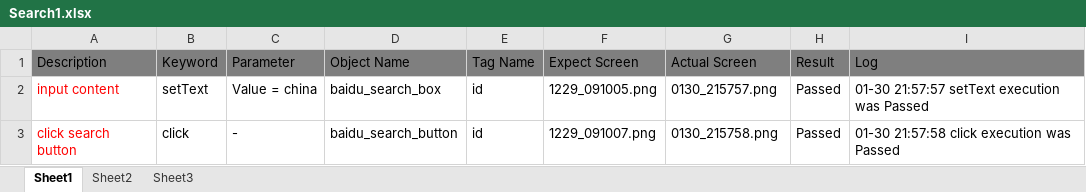
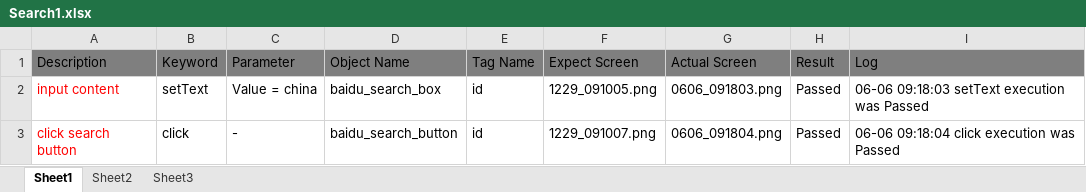
Before and after one commit to xuanyuanchl/AutomationFrameworks, an Excel workbook: SeleniumPythonFramework/src/TestScript/Module2/LaunchBaiduAndSearch1/Search1.xlsx, sheet Sheet1, drawn as a sheet; values as stored, in another font and other column widths than the file's, no borders; the diff names each change by its address in the sheet, - before the commit and + after, or states it on an @@ line.

```diff
--- a/SeleniumPythonFramework/src/TestScript/Module2/LaunchBaiduAndSearch1/Search1.xlsx (sheet Sheet1)
+++ b/SeleniumPythonFramework/src/TestScript/Module2/LaunchBaiduAndSearch1/Search1.xlsx (sheet Sheet1)
-G2 (Actual Screen): 0130_215757.png
+G2 (Actual Screen): 0606_091803.png
-I2 (Log): 01-30 21:57:57 setText execution was Passed
+I2 (Log): 06-06 09:18:03 setText execution was Passed
-G3 (Actual Screen): 0130_215758.png
+G3 (Actual Screen): 0606_091804.png
-I3 (Log): 01-30 21:57:58 click execution was Passed
+I3 (Log): 06-06 09:18:04 click execution was Passed
```
Also changed, not shown: 29 other files.
